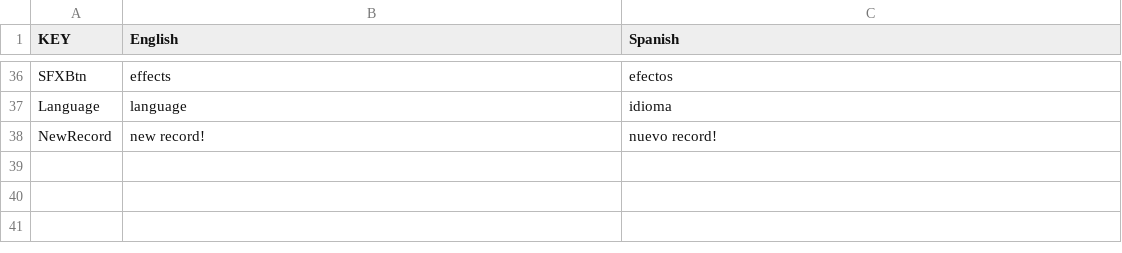
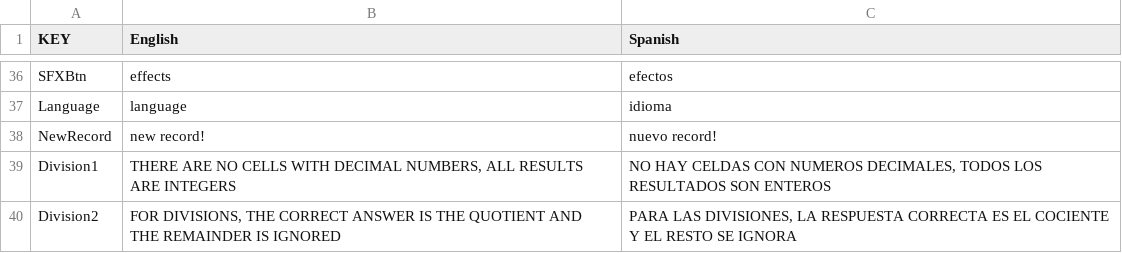
Before and after one commit to nemorisgames/DiceDare, a CSV file: Assets/NGUI/Resources/Localization.csv, drawn as a sheet; only a part is shown, gaps mark what is left out.

```diff
--- a/Assets/NGUI/Resources/Localization.csv
+++ b/Assets/NGUI/Resources/Localization.csv
@@ -38 +38,3 @@ Language,language,idioma
 NewRecord,new record!,nuevo record!
+Division1,"THERE ARE NO CELLS WITH DECIMAL NUMBERS, ALL RESULTS ARE INTEGERS","NO HAY CELDAS CON NUMEROS DECIMALES, TODOS LOS RESULTADOS SON ENTEROS"
+Division2,"FOR DIVISIONS, THE CORRECT ANSWER IS THE QUOTIENT AND THE REMAINDER IS IGNORED","PARA LAS DIVISIONES, LA RESPUESTA CORRECTA ES EL COCIENTE Y EL RESTO SE IGNORA"
```
Also changed, not shown: 8 other files.
